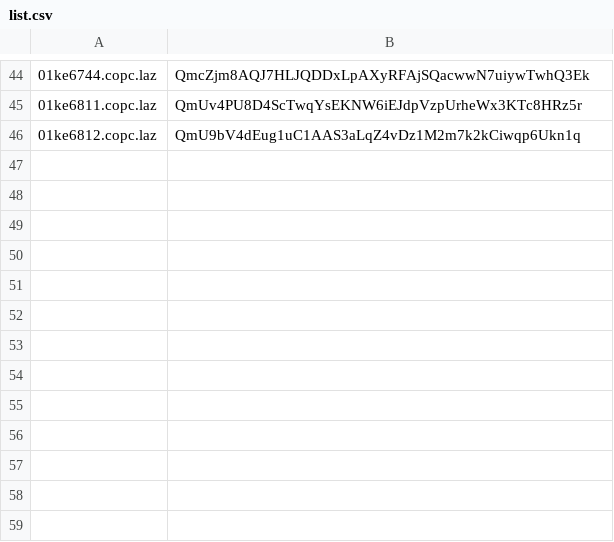
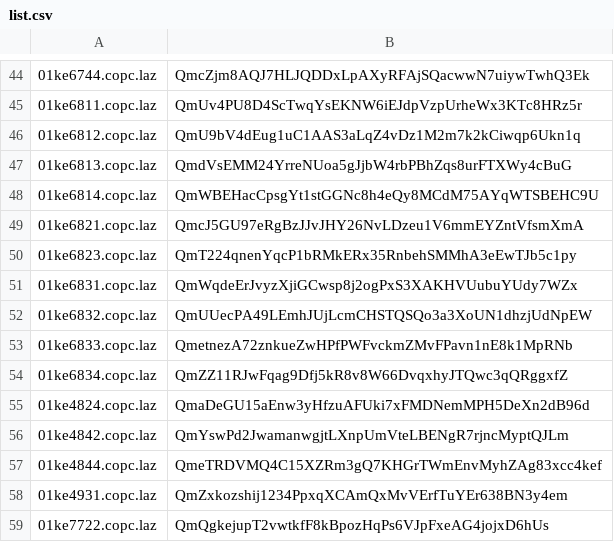
Before and after one commit to optgeo/free-nagasaki, a CSV file: convert/dst/list.csv, drawn as a sheet; only a part is shown, gaps mark what is left out; the diff names each change by its address in the sheet, - before the commit and + after, or states it on an @@ line.

Commit message:
add several COPCs.

```diff
--- a/convert/dst/list.csv
+++ b/convert/dst/list.csv
+row 47: 01ke6813.copc.laz | QmdVsEMM24YrreNUoa5gJjbW4rbPBhZqs8urFTXWy4cBuG
+row 48: 01ke6814.copc.laz | QmWBEHacCpsgYt1stGGNc8h4eQy8MCdM75AYqWTSBEHC9U
+row 49: 01ke6821.copc.laz | QmcJ5GU97eRgBzJJvJHY26NvLDzeu1V6mmEYZntVfsmXmA
+row 50: 01ke6823.copc.laz | QmT224qnenYqcP1bRMkERx35RnbehSMMhA3eEwTJb5c1py
+row 51: 01ke6831.copc.laz | QmWqdeErJvyzXjiGCwsp8j2ogPxS3XAKHVUubuYUdy7WZx
+row 52: 01ke6832.copc.laz | QmUUecPA49LEmhJUjLcmCHSTQSQo3a3XoUN1dhzjUdNpEW
+row 53: 01ke6833.copc.laz | QmetnezA72znkueZwHPfPWFvckmZMvFPavn1nE8k1MpRNb
+row 54: 01ke6834.copc.laz | QmZZ11RJwFqag9Dfj5kR8v8W66DvqxhyJTQwc3qQRggxfZ
+row 55: 01ke4824.copc.laz | QmaDeGU15aEnw3yHfzuAFUki7xFMDNemMPH5DeXn2dB96d
+row 56: 01ke4842.copc.laz | QmYswPd2JwamanwgjtLXnpUmVteLBENgR7rjncMyptQJLm
+row 57: 01ke4844.copc.laz | QmeTRDVMQ4C15XZRm3gQ7KHGrTWmEnvMyhZAg83xcc4kef
+row 58: 01ke4931.copc.laz | QmZxkozshij1234PpxqXCAmQxMvVErfTuYEr638BN3y4em
+row 59: 01ke7722.copc.laz | QmQgkejupT2vwtkfF8kBpozHqPs6VJpFxeAG4jojxD6hUs
```
Also changed, not shown: 1 other file.
